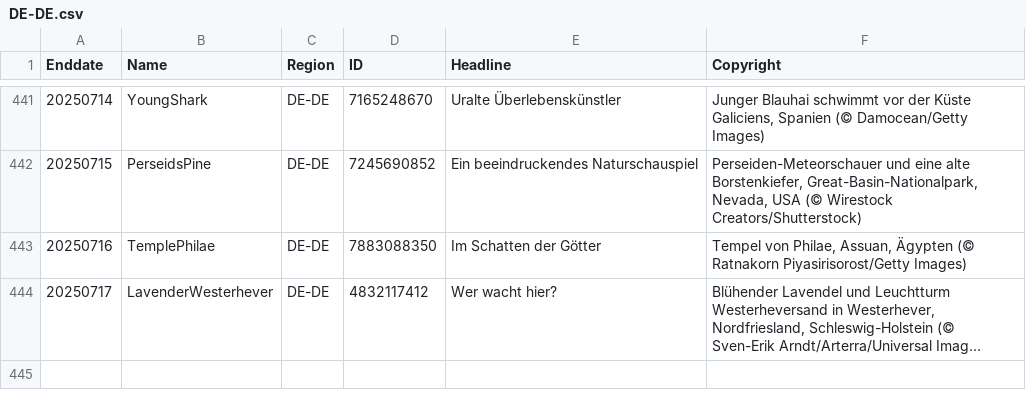
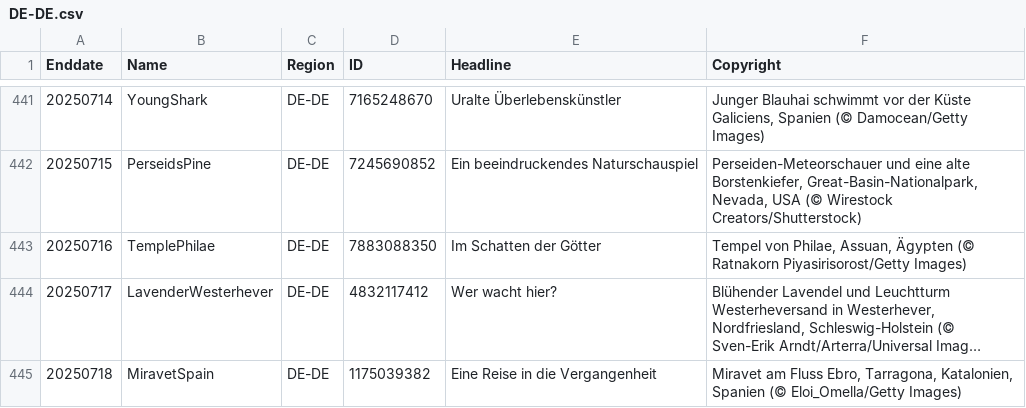
Before and after one commit to taumasyang/imageArchive, a CSV file: metadata/DE-DE.csv, drawn as a sheet; only a part is shown, gaps mark what is left out; long unchanged cells end in …; the diff names each change by its address in the sheet, - before the commit and + after, or states it on an @@ line.

```diff
--- a/metadata/DE-DE.csv
+++ b/metadata/DE-DE.csv
+row 445: 20250718 | MiravetSpain | DE-DE | 1175039382 | Eine Reise in die Vergangenheit | Miravet am Fluss Ebro, Tarragona, Katalonien, Spanien (© Eloi_Omella/Getty Images)
```
Also changed, not shown: metadata/EN-GB.csv, metadata/EN-US.csv, 12 other files.
